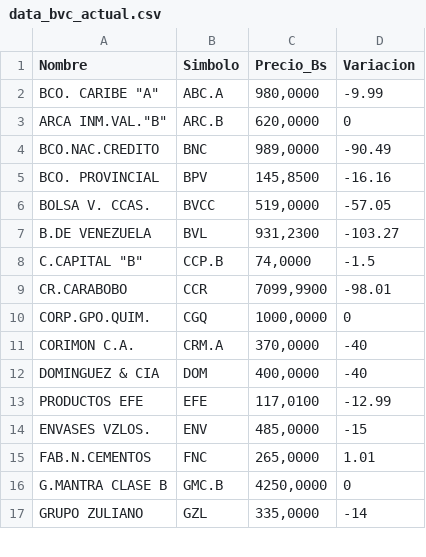
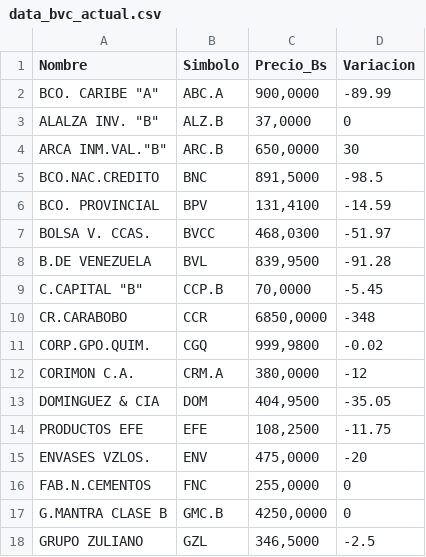
Before and after one commit to JoseAlirioCardoza/BVC, a CSV file: data_bvc_actual.csv, drawn as a sheet; only a part is shown; the diff covers the shown part only.

```diff
--- a/data_bvc_actual.csv
+++ b/data_bvc_actual.csv
@@ -1,17 +1,18 @@
 Nombre,Simbolo,Precio_Bs,Variacion
-"BCO. CARIBE ""A""",ABC.A,"980,0000",-9.99
-"ARCA INM.VAL.""B""",ARC.B,"620,0000",0
-BCO.NAC.CREDITO,BNC,"989,0000",-90.49
-BCO. PROVINCIAL,BPV,"145,8500",-16.16
-BOLSA V. CCAS.,BVCC,"519,0000",-57.05
-B.DE VENEZUELA,BVL,"931,2300",-103.27
-"C.CAPITAL ""B""",CCP.B,"74,0000",-1.5
-CR.CARABOBO,CCR,"7099,9900",-98.01
-CORP.GPO.QUIM.,CGQ,"1000,0000",0
-CORIMON C.A.,CRM.A,"370,0000",-40
-DOMINGUEZ & CIA,DOM,"400,0000",-40
-PRODUCTOS EFE,EFE,"117,0100",-12.99
-ENVASES VZLOS.,ENV,"485,0000",-15
-FAB.N.CEMENTOS,FNC,"265,0000",1.01
+"BCO. CARIBE ""A""",ABC.A,"900,0000",-89.99
+"ALALZA INV. ""B""",ALZ.B,"37,0000",0
+"ARCA INM.VAL.""B""",ARC.B,"650,0000",30
+BCO.NAC.CREDITO,BNC,"891,5000",-98.5
+BCO. PROVINCIAL,BPV,"131,4100",-14.59
+BOLSA V. CCAS.,BVCC,"468,0300",-51.97
+B.DE VENEZUELA,BVL,"839,9500",-91.28
+"C.CAPITAL ""B""",CCP.B,"70,0000",-5.45
+CR.CARABOBO,CCR,"6850,0000",-348
+CORP.GPO.QUIM.,CGQ,"999,9800",-0.02
+CORIMON C.A.,CRM.A,"380,0000",-12
+DOMINGUEZ & CIA,DOM,"404,9500",-35.05
+PRODUCTOS EFE,EFE,"108,2500",-11.75
+ENVASES VZLOS.,ENV,"475,0000",-20
+FAB.N.CEMENTOS,FNC,"255,0000",0
 G.MANTRA CLASE B,GMC.B,"4250,0000",0
-GRUPO ZULIANO,GZL,"335,0000",-14
+GRUPO ZULIANO,GZL,"346,5000",-2.5
```
Also changed, not shown: 1 removed row and 31 edited cells elsewhere in this file.
